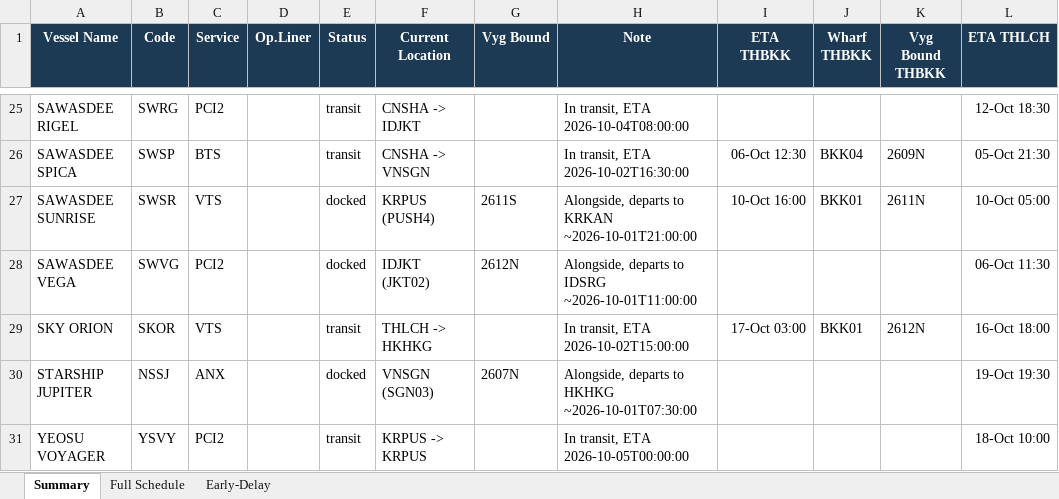
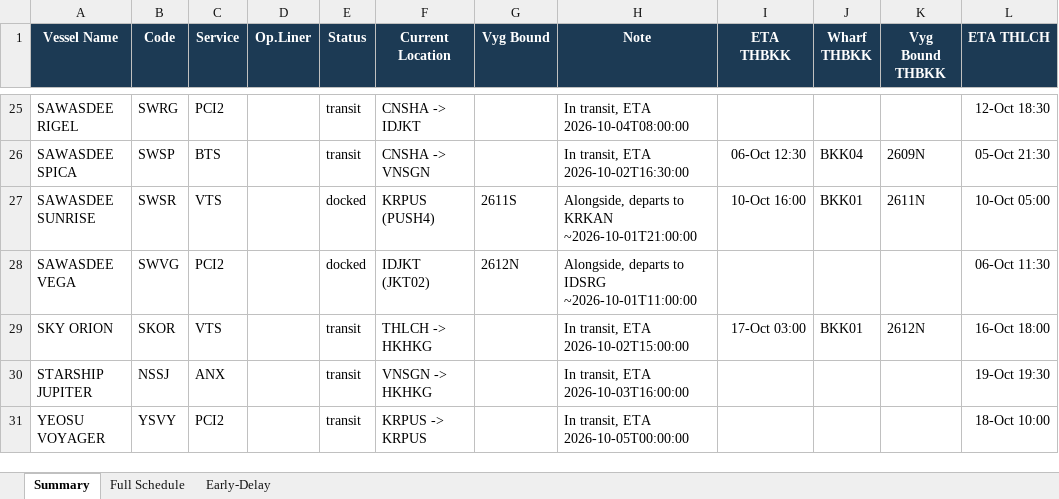
Before and after one commit to sirichai1265/heung-a-sked, an Excel workbook: Vessel Schedule.xlsx, sheet Summary, drawn as a sheet; only a part is shown, gaps mark what is left out; values as stored, in another font and other column widths than the file's, no borders; the diff names each change by its address in the sheet, - before the commit and + after, or states it on an @@ line.

```diff
--- a/Vessel Schedule.xlsx (sheet Summary)
+++ b/Vessel Schedule.xlsx (sheet Summary)
-E30 (Status): docked
+E30 (Status): transit
-F30 (Current Location): VNSGN (SGN03)
+F30 (Current Location): VNSGN -> HKHKG
-G30 (Vyg Bound): 2607N
+G30 (Vyg Bound): (empty)
-H30 (Note): Alongside, departs to HKHKG ~2026-10-01T07:30:00
+H30 (Note): In transit, ETA 2026-10-03T16:00:00
```
Also changed, not shown: sheet Early-Delay, 3 other files.
